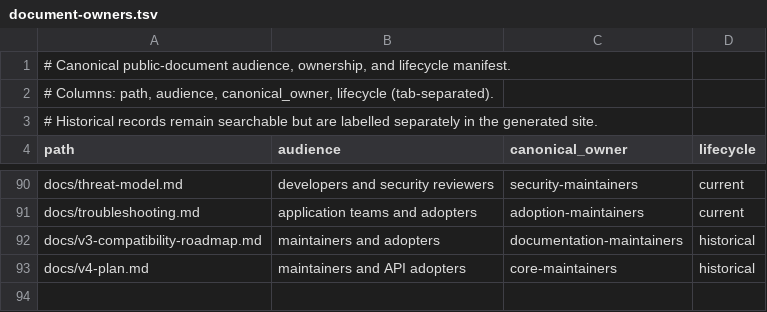
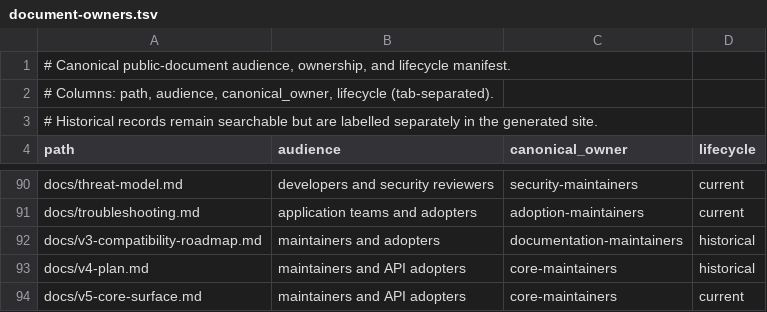
Before and after one commit to aatuh/api-toolkit, a TSV file: docs/document-owners.tsv, drawn as a sheet; only a part is shown, gaps mark what is left out; the diff names each change by its address in the sheet, - before the commit and + after, or states it on an @@ line.

Commit message:
docs(api): define focused v5 core surface
Refs: ARC-002

```diff
--- a/docs/document-owners.tsv
+++ b/docs/document-owners.tsv
+row 94: docs/v5-core-surface.md | maintainers and API adopters | core-maintainers | current
```
Also changed, not shown: 9 other files.
